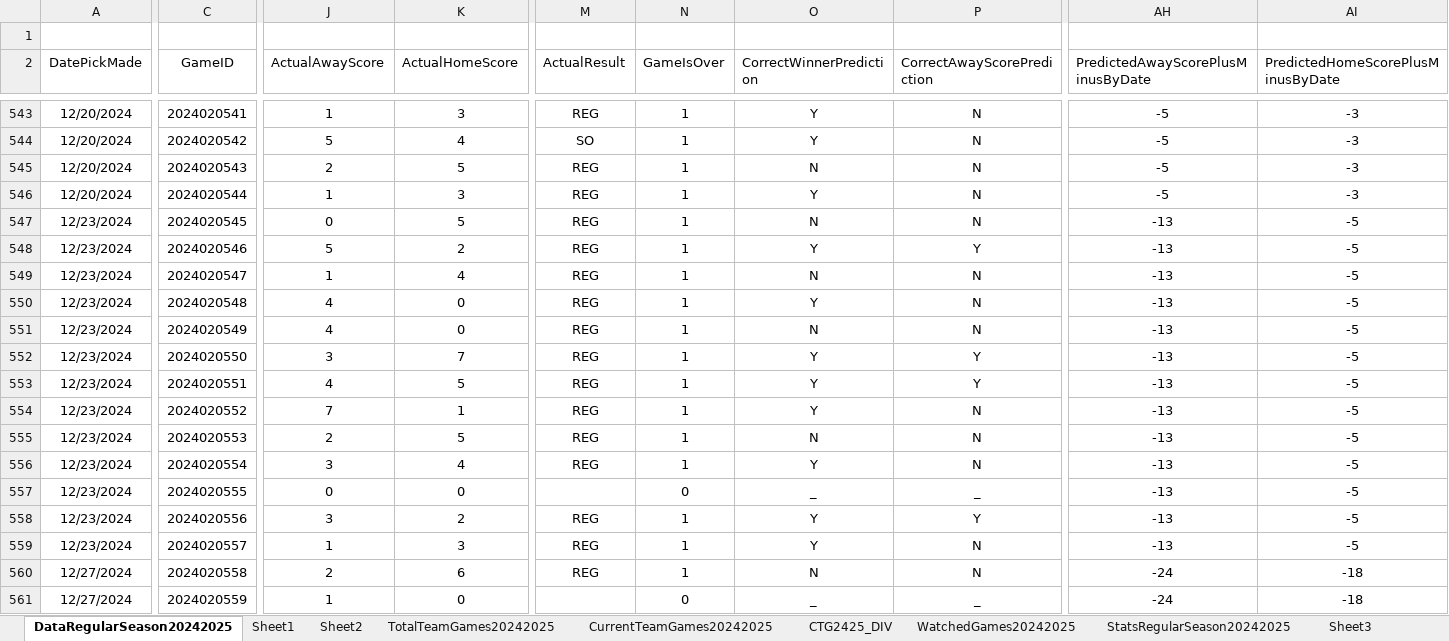
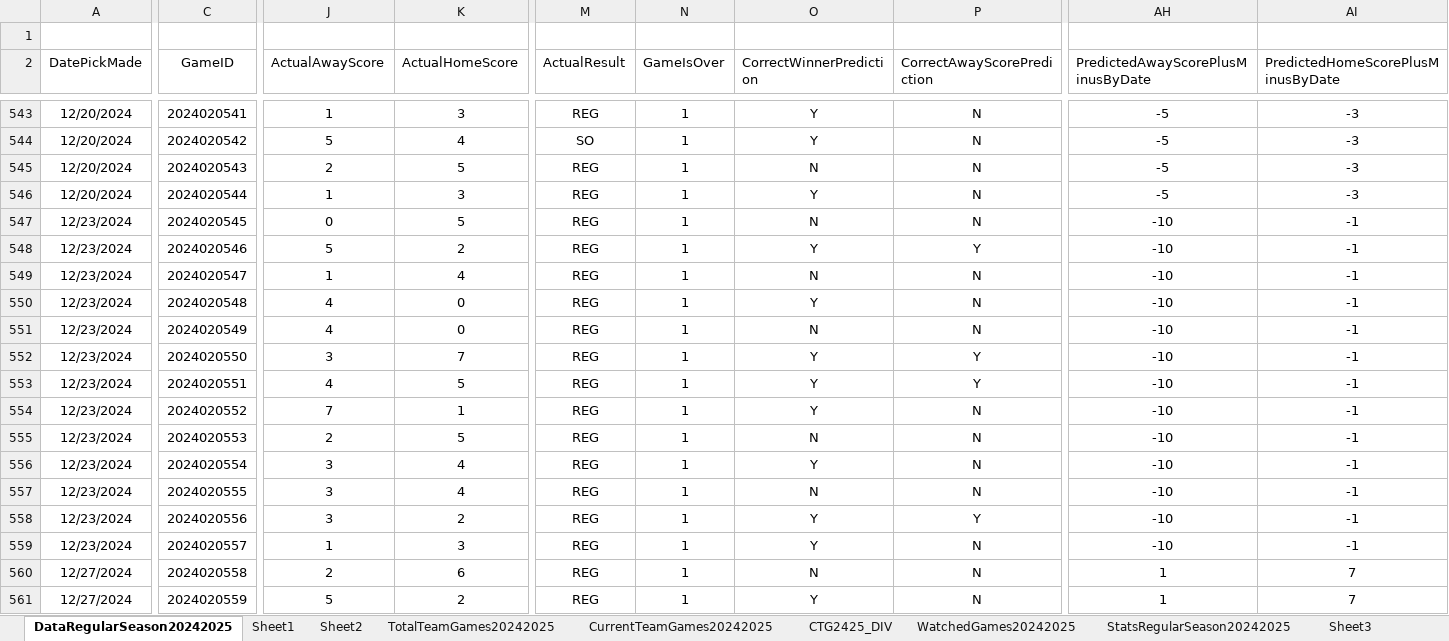
Before and after one commit to abriggs914/Coding_Practice, an Excel workbook: Python/Jerseys/NHLGamePredictions.xlsx, sheet DataRegularSeason20242025, drawn as a sheet; only a part is shown, gaps mark what is left out; values as stored, in another font and other column widths than the file's, no borders; charts and pictures and conditional formats and table styles not drawn; the diff covers the shown part only; the diff names each change by its address in the sheet, - before the commit and + after, or states it on an @@ line.

Commit message:
2025-01-03 GamePredictions

```diff
--- a/Python/Jerseys/NHLGamePredictions.xlsx (sheet DataRegularSeason20242025)
+++ b/Python/Jerseys/NHLGamePredictions.xlsx (sheet DataRegularSeason20242025)
-AH547:AH559: -13
+AH547:AH559: -10
-AI547:AI559: -5
+AI547:AI559: -1
-J557 (ActualAwayScore): 0
+J557 (ActualAwayScore): 3
-K557 (ActualHomeScore): 0
+K557 (ActualHomeScore): 4
-M557 (ActualResult): (empty)
+M557 (ActualResult): REG
-N557 (GameIsOver): 0
+N557 (GameIsOver): 1
-O557 (CorrectWinnerPrediction): _
+O557 (CorrectWinnerPrediction): N
-P557 (CorrectAwayScorePrediction): _
+P557 (CorrectAwayScorePrediction): N
-AH560:AH561: -24
+AH560:AH561: 1
-AI560:AI561: -18
+AI560:AI561: 7
-J561 (ActualAwayScore): 1
+J561 (ActualAwayScore): 5
-K561 (ActualHomeScore): 0
+K561 (ActualHomeScore): 2
-M561 (ActualResult): (empty)
+M561 (ActualResult): REG
-N561 (GameIsOver): 0
+N561 (GameIsOver): 1
-O561 (CorrectWinnerPrediction): _
+O561 (CorrectWinnerPrediction): Y
-P561 (CorrectAwayScorePrediction): _
+P561 (CorrectAwayScorePrediction): N
```
Also changed, not shown: 446 edited cells elsewhere in this sheet, sheet StatsRegularSeason20242025, sheet Sheet2, sheet Sheet1, sheet CTG2425_DIV, sheet CurrentTeamGames20242025, sheet WatchedGames20242025, formulas that keep their value, charts or pictures, 3 other files.
